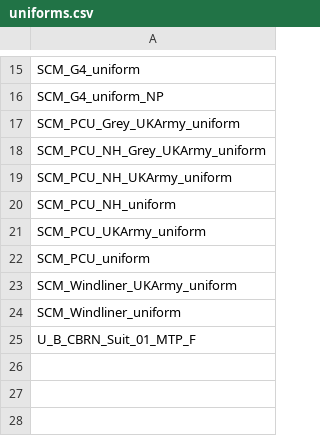
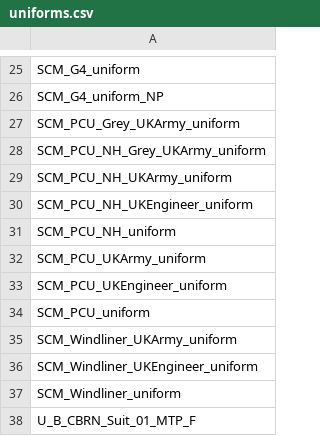
Before and after one commit to Immenant/arsenal_data, a CSV file: data_arsenal/29cdo/uniforms.csv, drawn as a sheet; only a part is shown, gaps mark what is left out; the diff covers the shown part only.

```diff
--- a/data_arsenal/29cdo/uniforms.csv
+++ b/data_arsenal/29cdo/uniforms.csv
@@ -19,6 +29,9 @@ SCM_PCU_NH_Grey_UKArmy_uniform
 SCM_PCU_NH_UKArmy_uniform
+SCM_PCU_NH_UKEngineer_uniform
 SCM_PCU_NH_uniform
 SCM_PCU_UKArmy_uniform
+SCM_PCU_UKEngineer_uniform
 SCM_PCU_uniform
 SCM_Windliner_UKArmy_uniform
+SCM_Windliner_UKEngineer_uniform
 SCM_Windliner_uniform
```
Also changed, not shown: 10 added rows elsewhere in this file, 10 other files.
